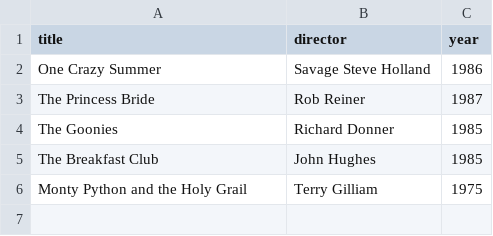
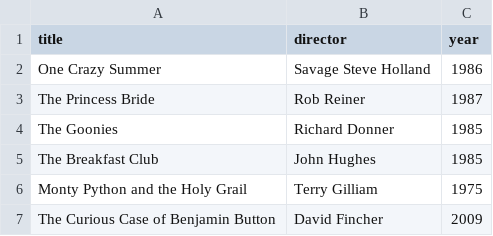
Before and after one commit to Nos3m4n/webflyx, a CSV file: classics.csv, drawn as a sheet.

Commit message:
G: update classics.csv

```diff
--- a/classics.csv
+++ b/classics.csv
@@ -6 +6,2 @@ The Breakfast Club, John Hughes, 1985
 Monty Python and the Holy Grail, Terry Gilliam, 1975
+The Curious Case of Benjamin Button, David Fincher, 2009
```
